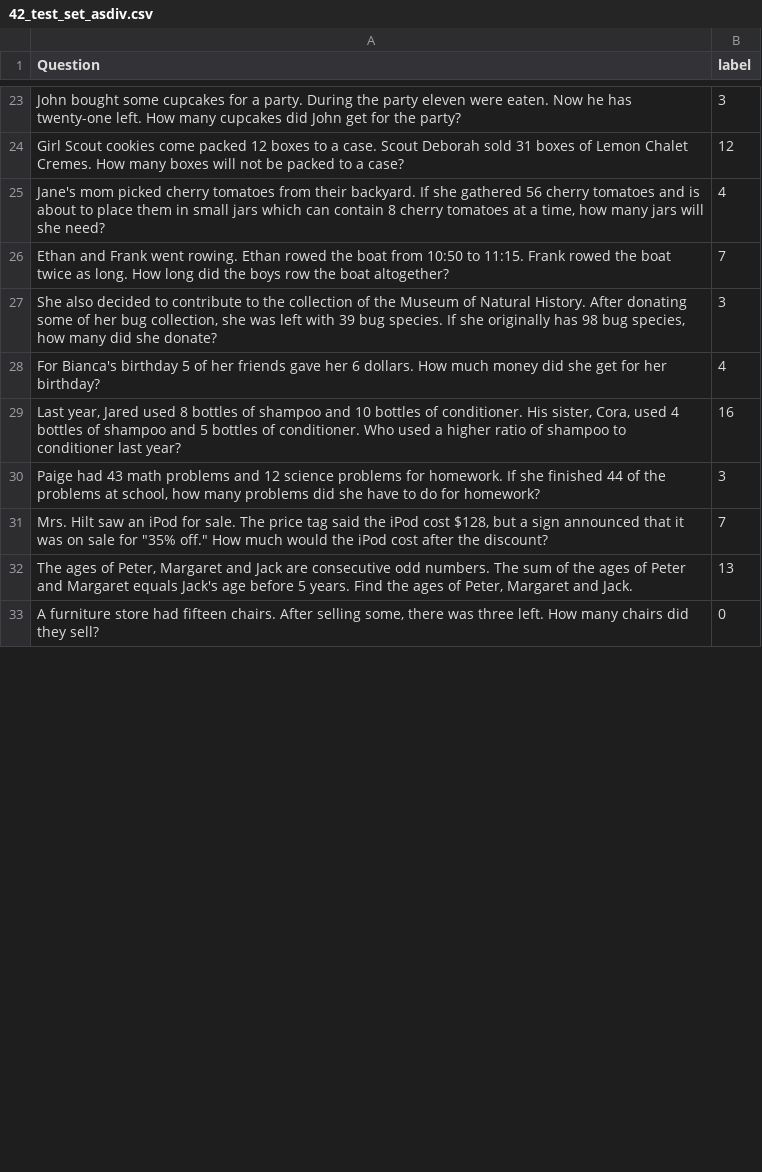
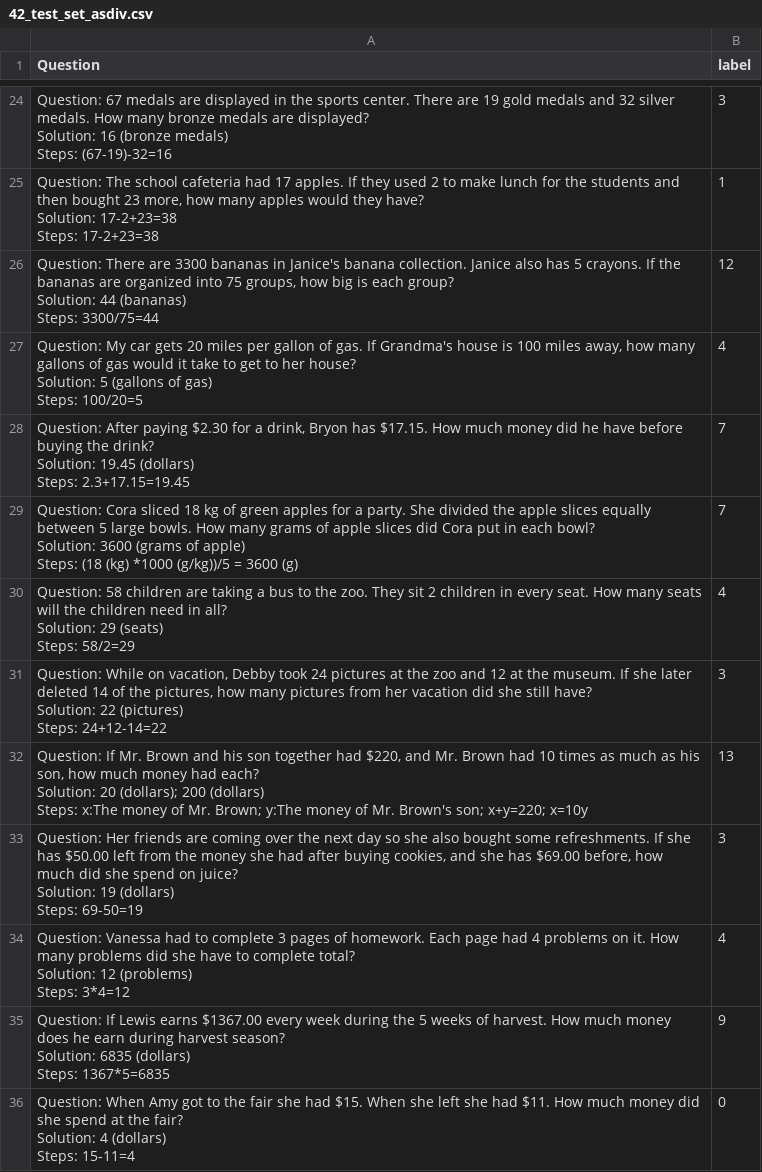
Before and after one commit to Akirahai/AI4SOL_KC, a CSV file: data_first_ver/42_test_set_asdiv.csv, drawn as a sheet; only a part is shown, gaps mark what is left out; removed rows and columns are numbered as before the commit, all else as after; ↵ is a line break in a cell; the diff covers the shown part only; the diff names each change by its address in the sheet, - before the commit and + after, or states it on an @@ line.

```diff
--- a/data_first_ver/42_test_set_asdiv.csv
+++ b/data_first_ver/42_test_set_asdiv.csv
-A24 (Question): John bought some cupcakes for a party. During the party eleven were eaten. Now he has twenty-one left. How many cupcakes did John get for the party?
+A24 (Question): Question: 67 medals are displayed in the sports center. There are 19 gold medals and 32 silver medals. How many bronze medals are displayed? ↵ Solution: 16 (bronze medals) ↵ Steps: (67-19)-32=16
+row 25: Question: The school cafeteria had 17 apples. If they used 2 to make lunch for the students and then bought 23 more, how many apples would they have? ↵ Solution: 17-2+23=38 ↵ Steps: 17-2+23=38 | 1
-A26 (Question): Girl Scout cookies come packed 12 boxes to a case. Scout Deborah sold 31 boxes of Lemon Chalet Cremes. How many boxes will not be packed to a case?
+A26 (Question): Question: There are 3300 bananas in Janice's banana collection. Janice also has 5 crayons. If the bananas are organized into 75 groups, how big is each group? ↵ Solution: 44 (bananas) ↵ Steps: 3300/75=44
-A27 (Question): Jane's mom picked cherry tomatoes from their backyard. If she gathered 56 cherry tomatoes and is about to place them in small jars which can contain 8 cherry tomatoes at a time, how many jars will she need?
+A27 (Question): Question: My car gets 20 miles per gallon of gas. If Grandma's house is 100 miles away, how many gallons of gas would it take to get to her house? ↵ Solution: 5 (gallons of gas) ↵ Steps: 100/20=5
-A28 (Question): Ethan and Frank went rowing. Ethan rowed the boat from 10:50 to 11:15. Frank rowed the boat twice as long. How long did the boys row the boat altogether?
+A28 (Question): Question: After paying $2.30 for a drink, Bryon has $17.15. How much money did he have before buying the drink? ↵ Solution: 19.45 (dollars) ↵ Steps: 2.3+17.15=19.45
-row 27: She also decided to contribute to the collection of the Museum of Natural History. After donating some of her bug collection, she was left with 39 bug species. If she originally has 98 bug species, how many did she donate? | 3
+row 29: Question: Cora sliced 18 kg of green apples for a party. She divided the apple slices equally between 5 large bowls. How many grams of apple slices did Cora put in each bowl? ↵ Solution: 3600 (grams of apple) ↵ Steps: (18 (kg) *1000 (g/kg))/5 = 3600 (g) | 7
-A30 (Question): For Bianca's birthday 5 of her friends gave her 6 dollars. How much money did she get for her birthday?
+A30 (Question): Question: 58 children are taking a bus to the zoo. They sit 2 children in every seat. How many seats will the children need in all? ↵ Solution: 29 (seats) ↵ Steps: 58/2=29
-row 29: Last year, Jared used 8 bottles of shampoo and 10 bottles of conditioner. His sister, Cora, used 4 bottles of shampoo and 5 bottles of conditioner. Who used a higher ratio of shampoo to conditioner last year? | 16
-A31 (Question): Paige had 43 math problems and 12 science problems for homework. If she finished 44 of the problems at school, how many problems did she have to do for homework?
+A31 (Question): Question: While on vacation, Debby took 24 pictures at the zoo and 12 at the museum. If she later deleted 14 of the pictures, how many pictures from her vacation did she still have? ↵ Solution: 22 (pictures) ↵ Steps: 24+12-14=22
-row 31: Mrs. Hilt saw an iPod for sale. The price tag said the iPod cost $128, but a sign announced that it was on sale for "35% off." How much would the iPod cost after the discount? | 7
-A32 (Question): The ages of Peter, Margaret and Jack are consecutive odd numbers. The sum of the ages of Peter and Margaret equals Jack's age before 5 years. Find the ages of Peter, Margaret and Jack.
+A32 (Question): Question: If Mr. Brown and his son together had $220, and Mr. Brown had 10 times as much as his son, how much money had each? ↵ Solution: 20 (dollars); 200 (dollars) ↵ Steps: x:The money of Mr. Brown; y:The money of Mr. Brown's son; x+y=220; x=10y
+row 33: Question: Her friends are coming over the next day so she also bought some refreshments. If she has $50.00 left from the money she had after buying cookies, and she has $69.00 before, how much did she spend on juice? ↵ Solution: 19 (dollars) ↵ Steps: 69-50=19 | 3
+row 34: Question: Vanessa had to complete 3 pages of homework. Each page had 4 problems on it. How many problems did she have to complete total? ↵ Solution: 12 (problems) ↵ Steps: 3*4=12 | 4
+row 35: Question: If Lewis earns $1367.00 every week during the 5 weeks of harvest. How much money does he earn during harvest season? ↵ Solution: 6835 (dollars) ↵ Steps: 1367*5=6835 | 9
-A36 (Question): A furniture store had fifteen chairs. After selling some, there was three left. How many chairs did they sell?
+A36 (Question): Question: When Amy got to the fair she had $15. When she left she had $11. How much money did she spend at the fair? ↵ Solution: 4 (dollars) ↵ Steps: 15-11=4
```
Also changed, not shown: 31 added rows, 33 removed rows and 18 edited cells elsewhere in this file, 33 other files.
